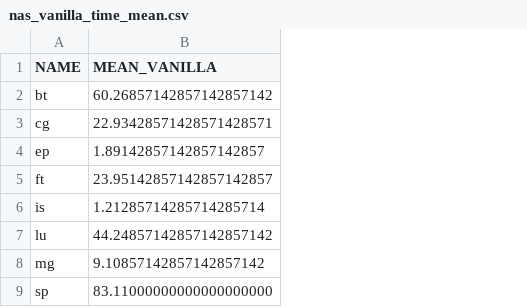
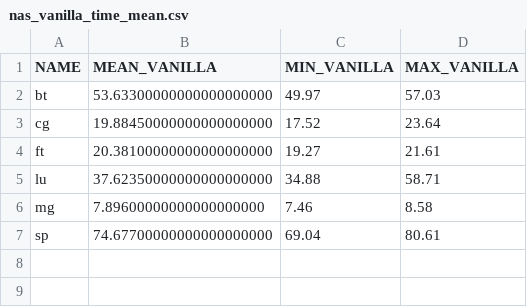
Before and after one commit to nikolai6767/pallas-analysis, a CSV file: analysis/res/nas_vanilla_time_mean.csv, drawn as a sheet; removed rows and columns are numbered as before the commit, all else as after; the diff names each change by its address in the sheet, - before the commit and + after, or states it on an @@ line.

```diff
--- a/analysis/res/nas_vanilla_time_mean.csv
+++ b/analysis/res/nas_vanilla_time_mean.csv
+column C (MIN_VANILLA), rows 2-7: 49.97 | 17.52 | 19.27 | 34.88 | 7.46 | 69.04
+column D (MAX_VANILLA), rows 2-7: 57.03 | 23.64 | 21.61 | 58.71 | 8.58 | 80.61
-B2 (MEAN_VANILLA): 60.26857142857142857142
+B2 (MEAN_VANILLA): 53.63300000000000000000
-B3 (MEAN_VANILLA): 22.93428571428571428571
+B3 (MEAN_VANILLA): 19.88450000000000000000
-row 4: ep | 1.89142857142857142857
-B4 (MEAN_VANILLA): 23.95142857142857142857
+B4 (MEAN_VANILLA): 20.38100000000000000000
-row 6: is | 1.21285714285714285714
-B5 (MEAN_VANILLA): 44.24857142857142857142
+B5 (MEAN_VANILLA): 37.62350000000000000000
-B6 (MEAN_VANILLA): 9.10857142857142857142
+B6 (MEAN_VANILLA): 7.89600000000000000000
-B7 (MEAN_VANILLA): 83.11000000000000000000
+B7 (MEAN_VANILLA): 74.67700000000000000000
```
Also changed, not shown: analysis/res/nas_durations.csv, analysis/res/nas_eztrace_time_mean.csv, 20 other files.
